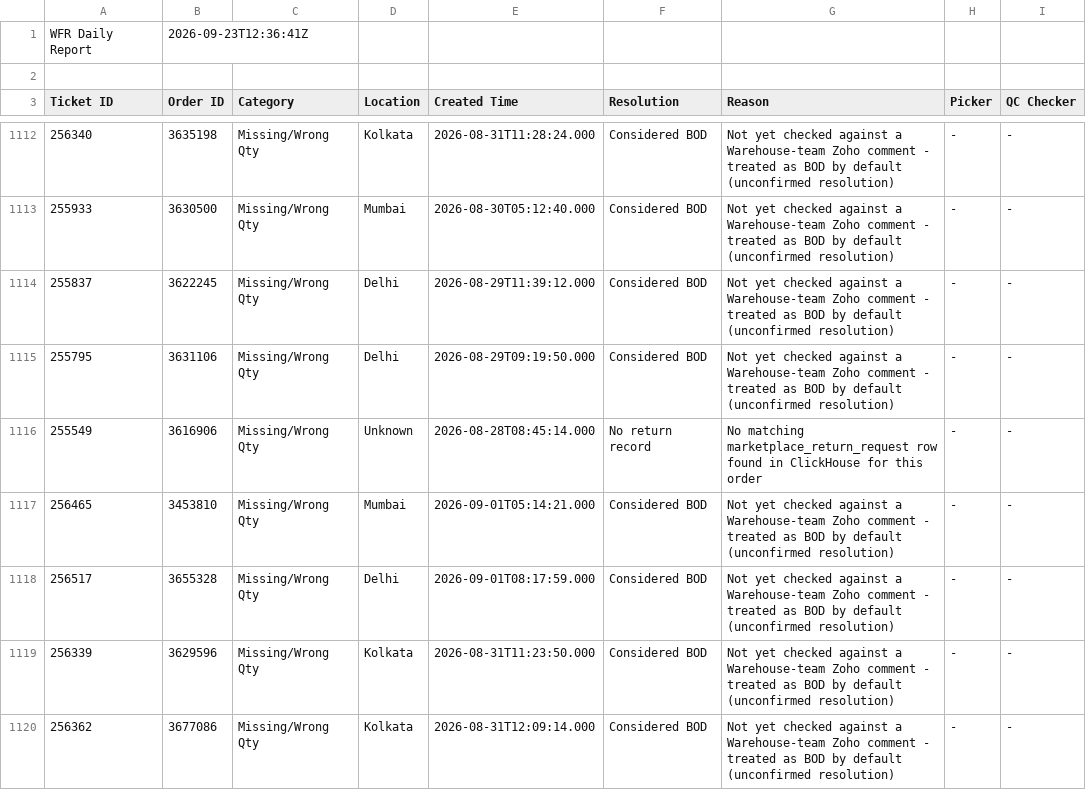
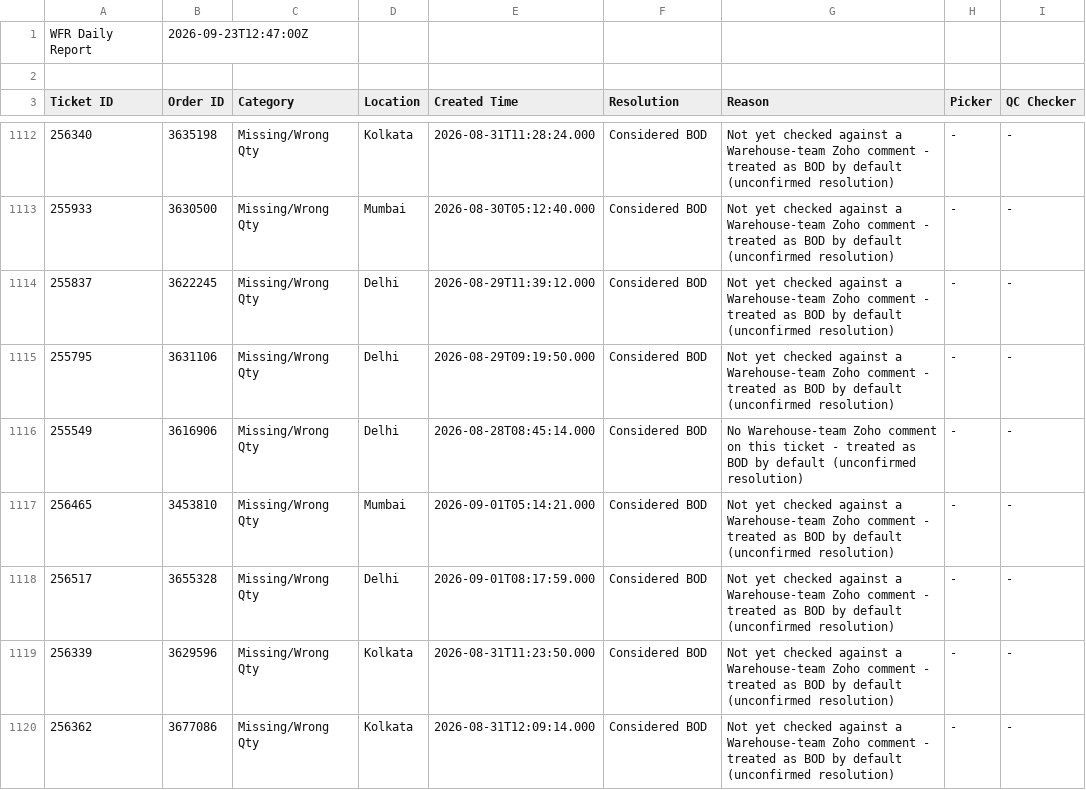
Before and after one commit to vermatanishk/WFR-dashboard-TV-, a CSV file: pipeline/wfr_daily_report.csv, drawn as a sheet; only a part is shown, gaps mark what is left out; the diff covers the shown part only.

```diff
--- a/pipeline/wfr_daily_report.csv
+++ b/pipeline/wfr_daily_report.csv
@@ -1,2 +1,2 @@
-WFR Daily Report,2026-09-23T12:36:41Z
+WFR Daily Report,2026-09-23T12:47:00Z
 
@@ -1115,3 +1115,3 @@ Ticket ID,Order ID,Category,Location,Created Time,Resolution,Reason,Picker,QC Ch
 255795,3631106,Missing/Wrong Qty,Delhi,2026-08-29T09:19:50.000,Considered BOD,Not yet checked against a Warehouse-team Zoho comment - treated as BOD by default (unconfirmed resolution),-,-
-255549,3616906,Missing/Wrong Qty,Unknown,2026-08-28T08:45:14.000,No return record,No matching marketplace_return_request row found in ClickHouse for this order,-,-
+255549,3616906,Missing/Wrong Qty,Delhi,2026-08-28T08:45:14.000,Considered BOD,No Warehouse-team Zoho comment on this ticket - treated as BOD by default (unconfirmed resolution),-,-
 256465,3453810,Missing/Wrong Qty,Mumbai,2026-09-01T05:14:21.000,Considered BOD,Not yet checked against a Warehouse-team Zoho comment - treated as BOD by default (unconfirmed resolution),-,-
```
Also changed, not shown: 38 edited cells elsewhere in this file, 7 other files.
